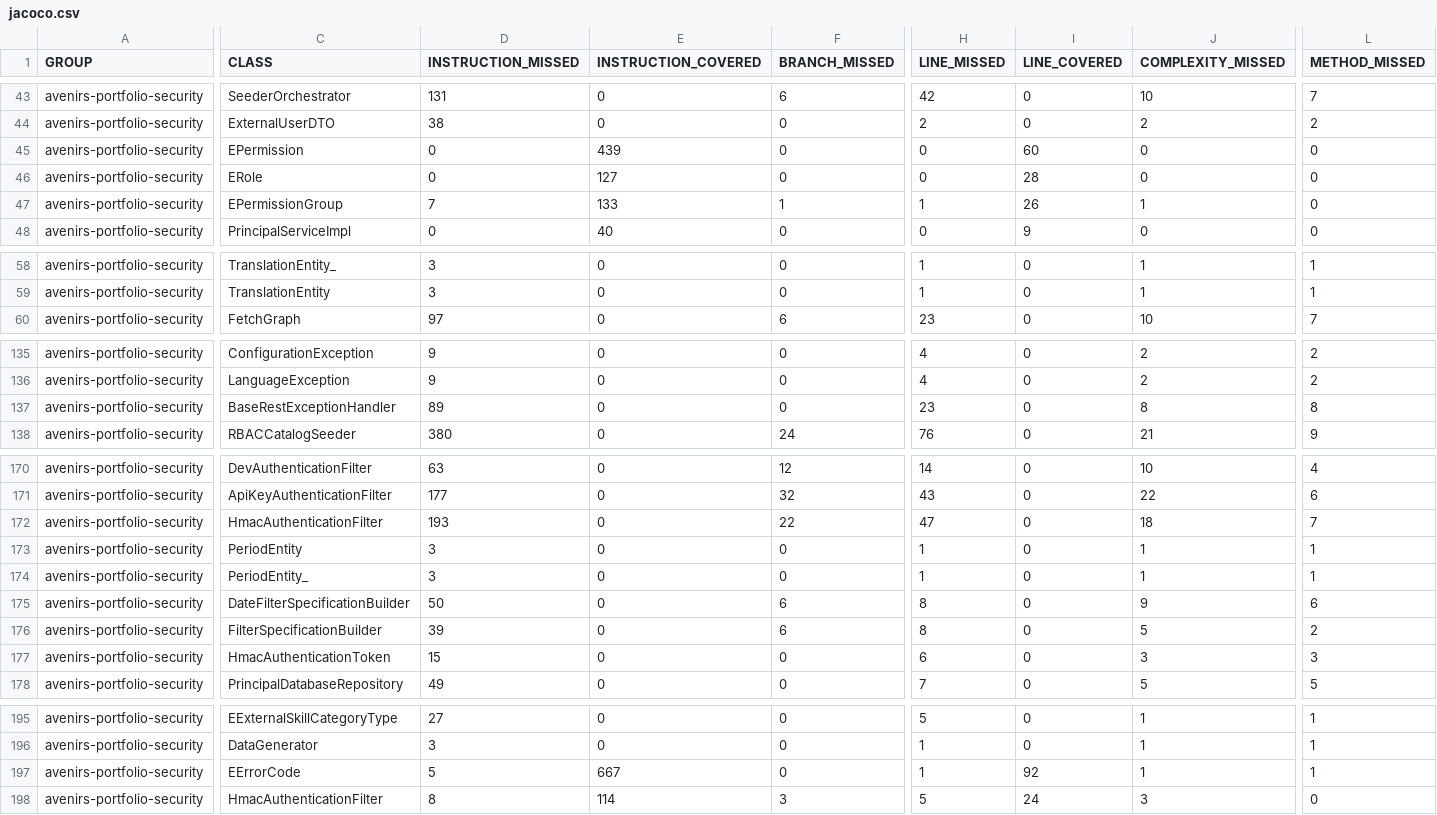
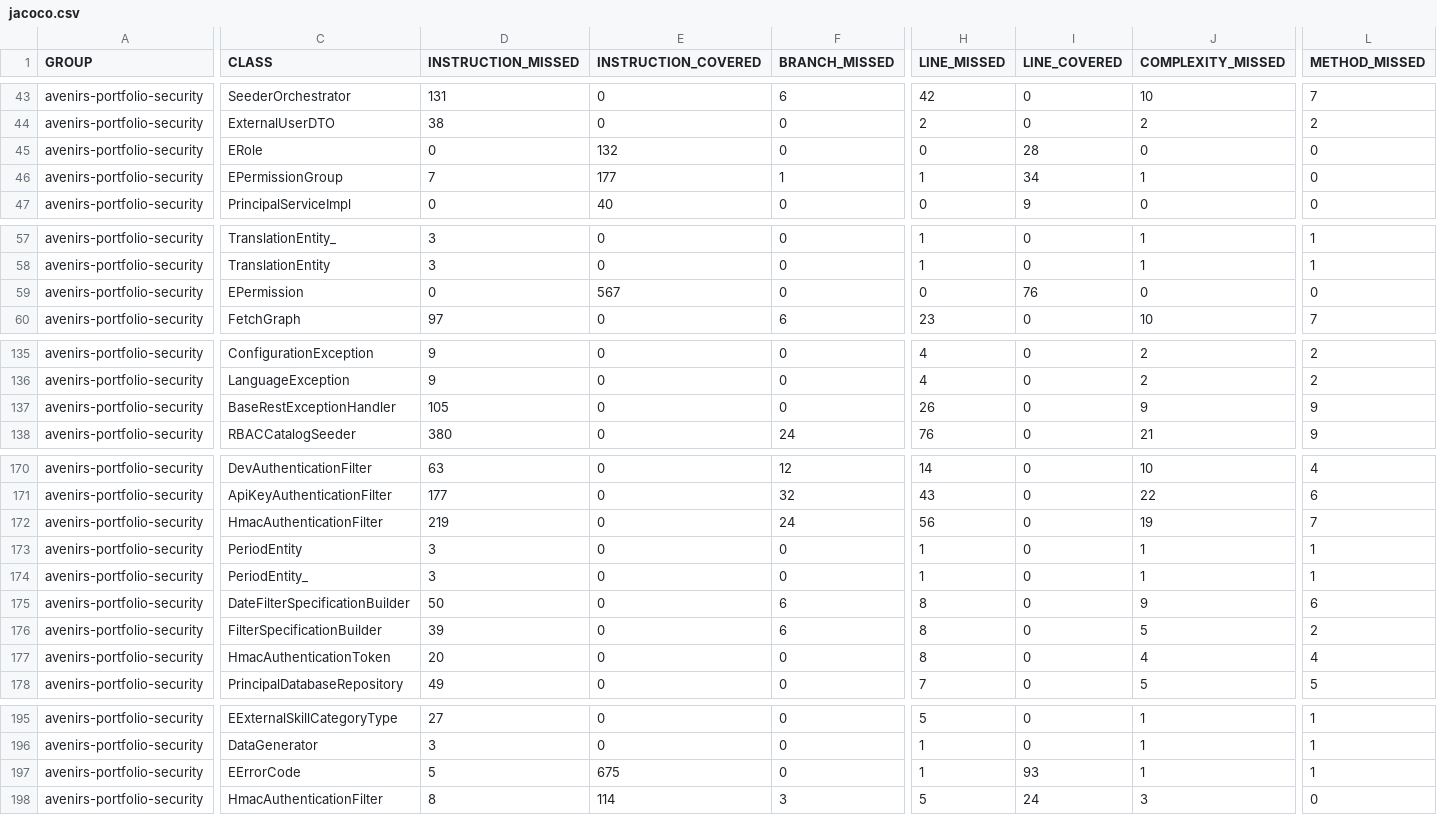
Before and after one commit to avenirs-esr/avenirs-portfolio-security, a CSV file: docs/jacoco-report/jacoco/jacoco.csv, drawn as a sheet; only a part is shown, gaps mark what is left out; removed rows and columns are numbered as before the commit, all else as after; rows hold the shown columns only; the diff names each change by its address in the sheet, - before the commit and + after, or states it on an @@ line.

```diff
--- a/docs/jacoco-report/jacoco/jacoco.csv
+++ b/docs/jacoco-report/jacoco/jacoco.csv
-row 45: avenirs-portfolio-security | EPermission | 0 | 439 | 0 | 0 | 60 | 0 | 0
-E45 (INSTRUCTION_COVERED): 127
+E45 (INSTRUCTION_COVERED): 132
-E46 (INSTRUCTION_COVERED): 133
+E46 (INSTRUCTION_COVERED): 177
-I46 (LINE_COVERED): 26
+I46 (LINE_COVERED): 34
+row 59: avenirs-portfolio-security | EPermission | 0 | 567 | 0 | 0 | 76 | 0 | 0
-D137 (INSTRUCTION_MISSED): 89
+D137 (INSTRUCTION_MISSED): 105
-H137 (LINE_MISSED): 23
+H137 (LINE_MISSED): 26
-J137 (COMPLEXITY_MISSED): 8
+J137 (COMPLEXITY_MISSED): 9
-L137 (METHOD_MISSED): 8
+L137 (METHOD_MISSED): 9
-D172 (INSTRUCTION_MISSED): 193
+D172 (INSTRUCTION_MISSED): 219
-F172 (BRANCH_MISSED): 22
+F172 (BRANCH_MISSED): 24
-H172 (LINE_MISSED): 47
+H172 (LINE_MISSED): 56
-J172 (COMPLEXITY_MISSED): 18
+J172 (COMPLEXITY_MISSED): 19
-D177 (INSTRUCTION_MISSED): 15
+D177 (INSTRUCTION_MISSED): 20
-H177 (LINE_MISSED): 6
+H177 (LINE_MISSED): 8
-J177 (COMPLEXITY_MISSED): 3
+J177 (COMPLEXITY_MISSED): 4
-L177 (METHOD_MISSED): 3
+L177 (METHOD_MISSED): 4
-E197 (INSTRUCTION_COVERED): 667
+E197 (INSTRUCTION_COVERED): 675
-I197 (LINE_COVERED): 92
+I197 (LINE_COVERED): 93
```
Also changed, not shown: 46 other files.
